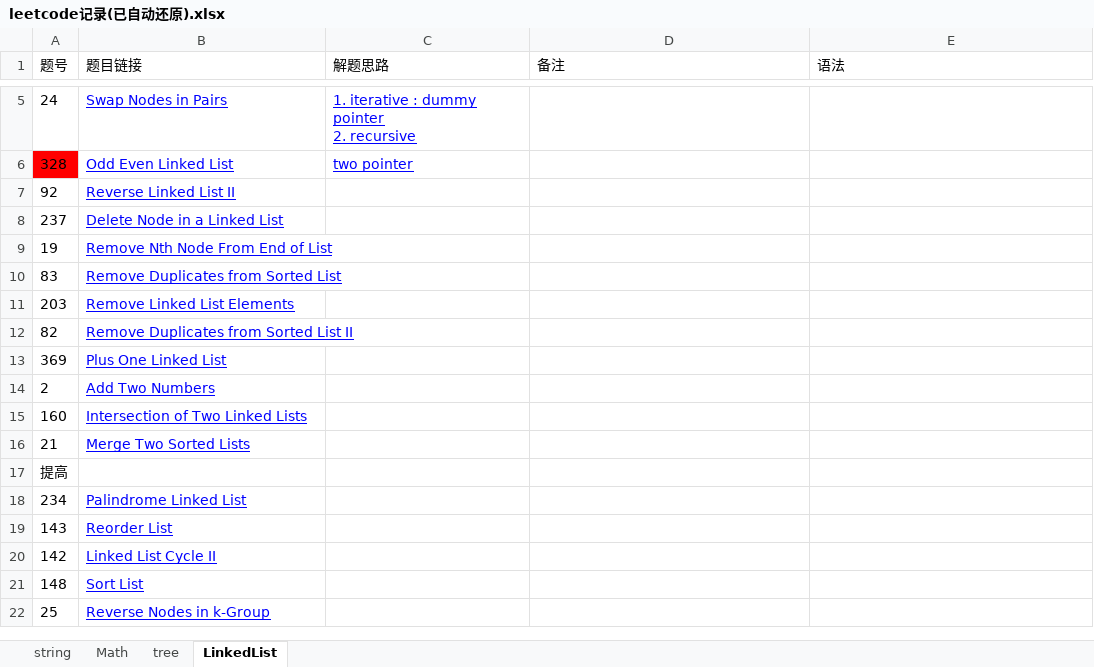
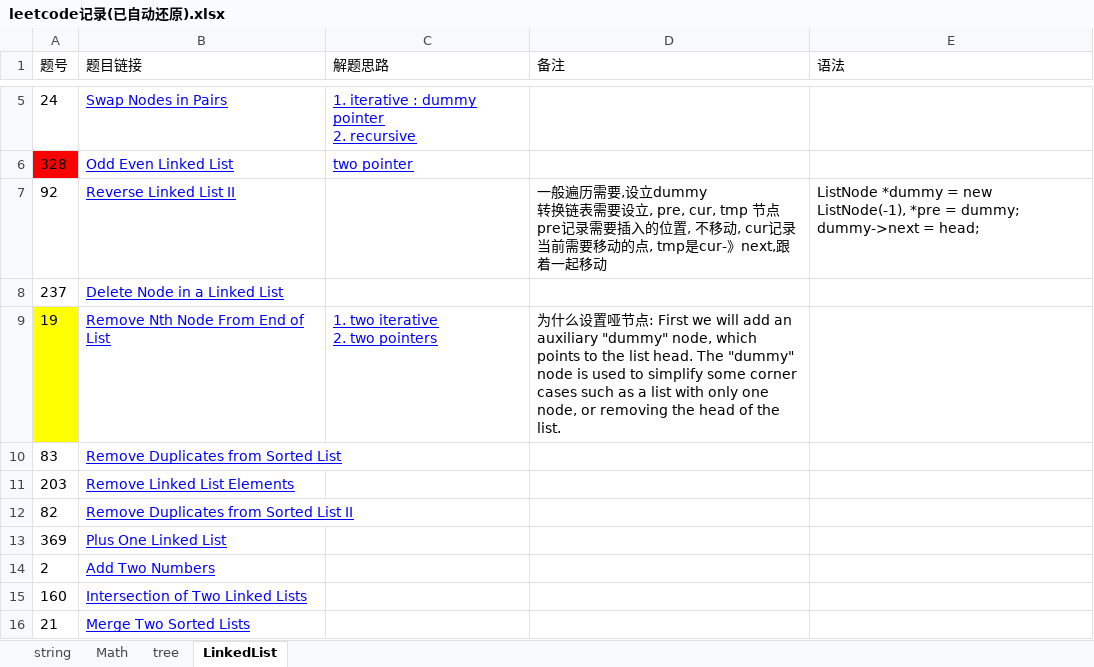
Before and after one commit to XZeusJ/Leetcode, an Excel workbook: leetcode记录(已自动还原).xlsx, sheet LinkedList, drawn as a sheet; only a part is shown, gaps mark what is left out; the shorter side is filled out with more unchanged rows; values as stored, in another font and other column widths than the file's, no borders; ↵ is a line break in a cell; the diff names each change by its address in the sheet, - before the commit and + after, or states it on an @@ line.

```diff
--- a/leetcode记录(已自动还原).xlsx (sheet LinkedList)
+++ b/leetcode记录(已自动还原).xlsx (sheet LinkedList)
-D7 (备注): (empty)
+D7 (备注): 一般遍历需要,设立dummy ↵ 转换链表需要设立, pre, cur, tmp 节点 ↵ pre记录需要插入的位置, 不移动, cur记录当前需要移动的点, tmp是cur-》next,跟着一起移动
-E7 (语法): (empty)
+E7 (语法): ListNode *dummy = new ListNode(-1), *pre = dummy; ↵ dummy->next = head;
-A9 fill: none
+A9 fill: #FFFF00
-C9 (解题思路): (empty)
+C9 (解题思路): 1. two iterative ↵ 2. two pointers
-D9 (备注): (empty)
+D9 (备注): 为什么设置哑节点: First we will add an auxiliary "dummy" node, which points to the list head. The "dummy" node is used to simplify some corner cases such as a list with only one node, or removing the head of the list.
```
Also changed, not shown: sheet tree, sheet string, 4 other files.
